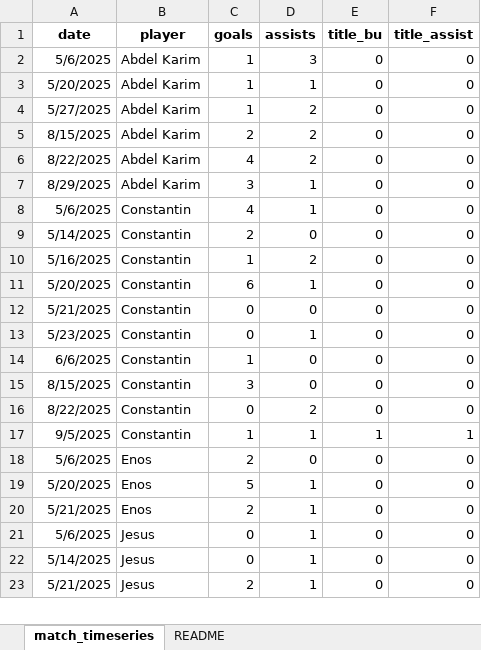
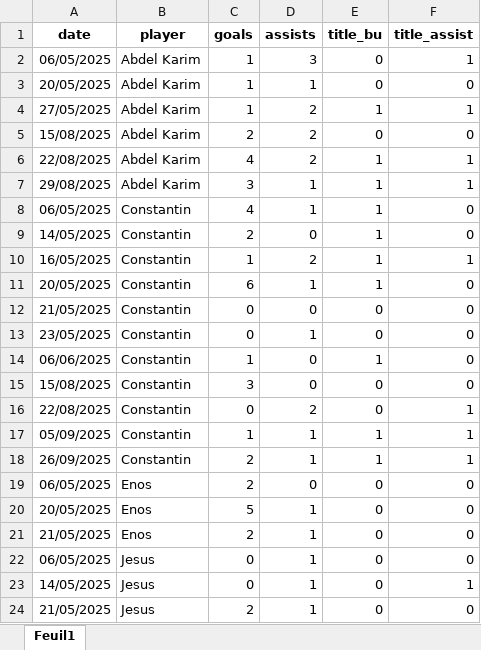
Before and after one commit to cyanoide/DashboardQualityFIVE, an Excel workbook: data/match_timeseries.xlsx, sheet Feuil1, drawn as a sheet; only a part is shown; values as stored, in another font and other column widths than the file's, no borders; charts and pictures not drawn; addresses are those after the commit; the diff covers the shown part only; the diff names each change by its address in the sheet, - before the commit and + after, or states it on an @@ line.

```diff
--- a/data/match_timeseries.xlsx (sheet Feuil1)
+++ b/data/match_timeseries.xlsx (sheet Feuil1)
-sheet tab: match_timeseries
+sheet tab: Feuil1
-sheet tab: README
-A2 (date): 5/6/2025
+A2 (date): 06/05/2025
-F2 (title_assist): 0
+F2 (title_assist): 1
-A3 (date): 5/20/2025
+A3 (date): 20/05/2025
-A4 (date): 5/27/2025
+A4 (date): 27/05/2025
-E4 (title_bu): 0
+E4 (title_bu): 1
-F4 (title_assist): 0
+F4 (title_assist): 1
-A5 (date): 8/15/2025
+A5 (date): 15/08/2025
-A6 (date): 8/22/2025
+A6 (date): 22/08/2025
-E6:E11 (title_bu): 0
+E6:E11 (title_bu): 1
-F6:F7 (title_assist): 0
+F6:F7 (title_assist): 1
-A7 (date): 8/29/2025
+A7 (date): 29/08/2025
-A8 (date): 5/6/2025
+A8 (date): 06/05/2025
-A9 (date): 5/14/2025
+A9 (date): 14/05/2025
-A10 (date): 5/16/2025
+A10 (date): 16/05/2025
-F10 (title_assist): 0
+F10 (title_assist): 1
-A11 (date): 5/20/2025
+A11 (date): 20/05/2025
-A12 (date): 5/21/2025
+A12 (date): 21/05/2025
-A13 (date): 5/23/2025
+A13 (date): 23/05/2025
-A14 (date): 6/6/2025
+A14 (date): 06/06/2025
-E14 (title_bu): 0
+E14 (title_bu): 1
-A15 (date): 8/15/2025
+A15 (date): 15/08/2025
-A16 (date): 8/22/2025
+A16 (date): 22/08/2025
-F16 (title_assist): 0
+F16 (title_assist): 1
-A17 (date): 9/5/2025
+A17 (date): 05/09/2025
+row 18: 26/09/2025 | Constantin | 2 | 1 | 1 | 1
-A19 (date): 5/6/2025
+A19 (date): 06/05/2025
-A20 (date): 5/20/2025
+A20 (date): 20/05/2025
-A21 (date): 5/21/2025
+A21 (date): 21/05/2025
-A22 (date): 5/6/2025
+A22 (date): 06/05/2025
-A23 (date): 5/14/2025
+A23 (date): 14/05/2025
-F23 (title_assist): 0
+F23 (title_assist): 1
-A24 (date): 5/21/2025
+A24 (date): 21/05/2025
```
Also changed, not shown: 1 added row and 7 edited cells elsewhere in this sheet, charts or pictures, data/global_stats.xlsx, data/videos.xlsx, 3 other files.
